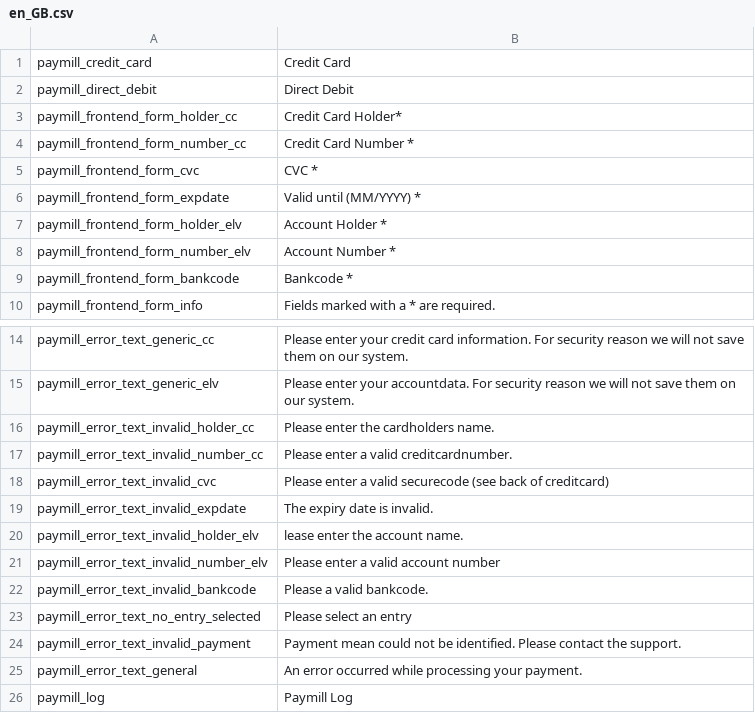
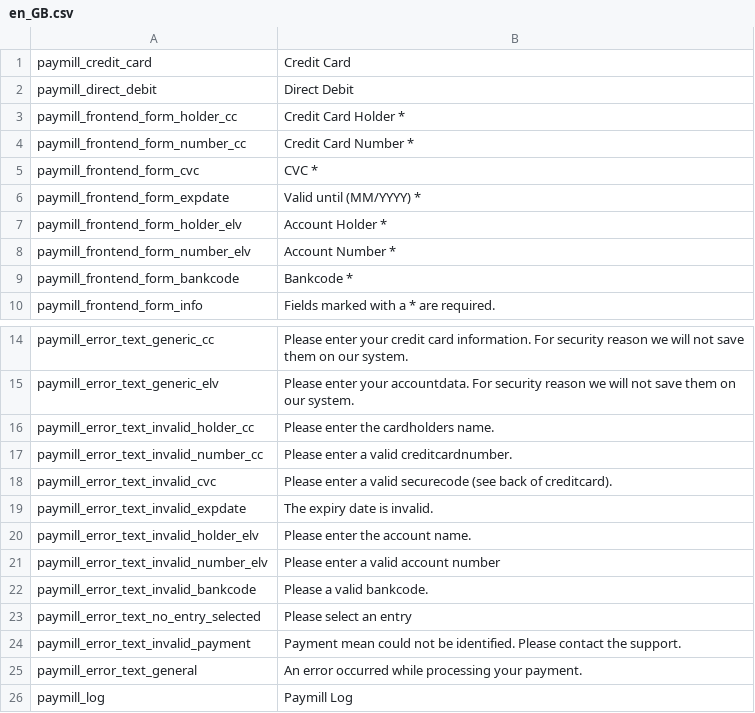
Before and after one commit to paymill/paymill-shopware, a CSV file: Frontend/PaymPaymentCreditcard/locale/en_GB.csv, drawn as a sheet; only a part is shown, gaps mark what is left out; the diff names each change by its address in the sheet, - before the commit and + after, or states it on an @@ line.

Commit message:
PM-665 Tweaked english snippets

```diff
--- a/Frontend/PaymPaymentCreditcard/locale/en_GB.csv
+++ b/Frontend/PaymPaymentCreditcard/locale/en_GB.csv
-B3: Credit Card Holder*
+B3: Credit Card Holder *
-B18: …back of creditcard)
+B18: …back of creditcard).
-B20: lease enter the account name.
+B20: Please enter the account name.
```
